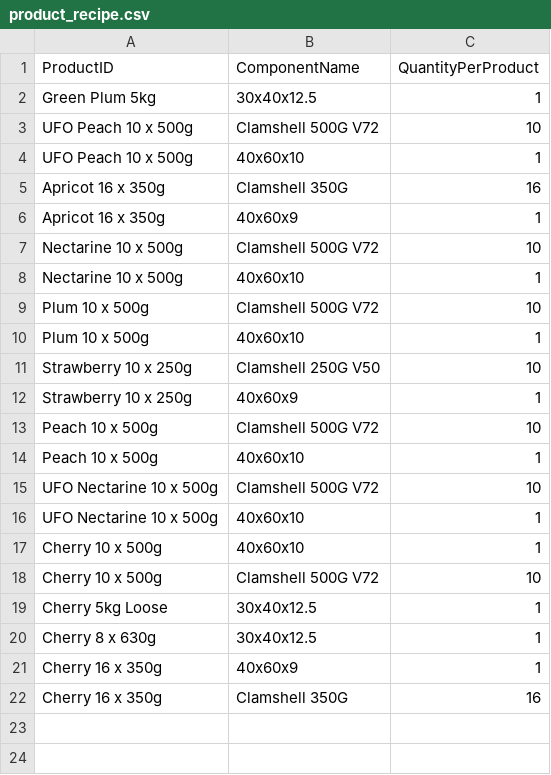
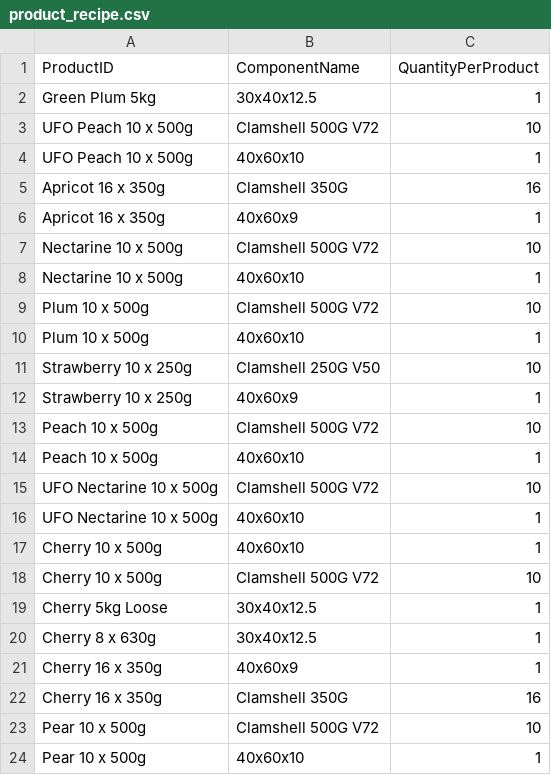
Before and after one commit to akinsoyleyen/cogs_calculator, a CSV file: product_recipe.csv, drawn as a sheet.

Commit message:
V1.0654 (Pear added)

```diff
--- a/product_recipe.csv
+++ b/product_recipe.csv
@@ -22 +22,3 @@ Cherry 16 x 350g,40x60x9,1
 Cherry 16 x 350g,Clamshell 350G,16
+Pear 10 x 500g,Clamshell 500G V72,10
+Pear 10 x 500g,40x60x10,1
```
Also changed, not shown: product_packing.csv, product_weights.csv.
